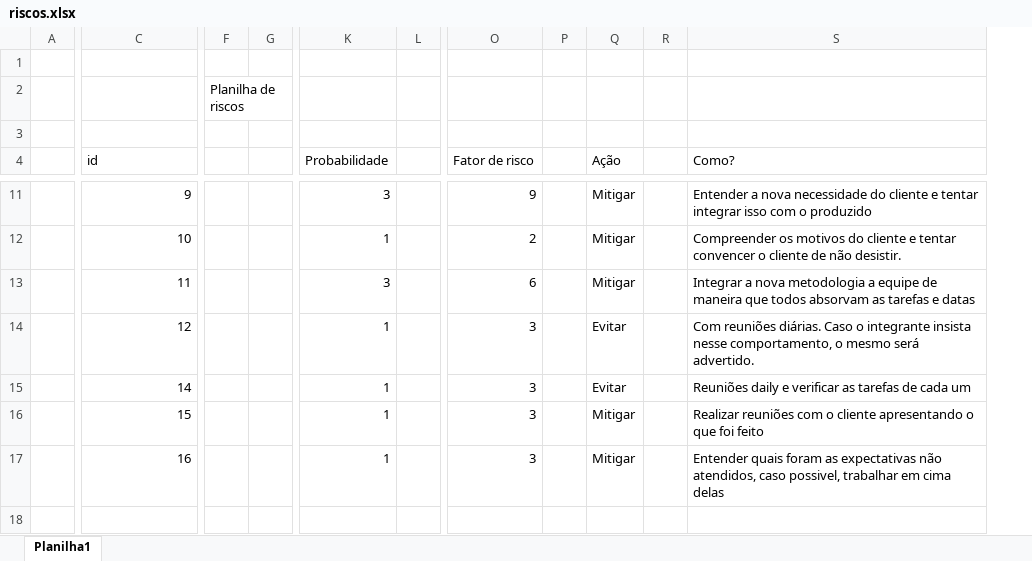
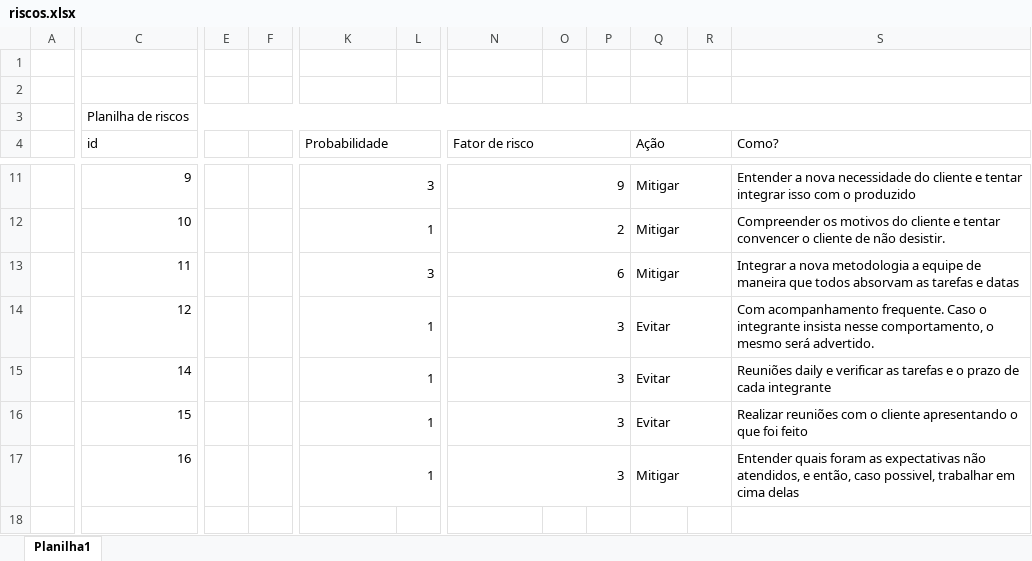
Before and after one commit to dylancolonhesi1/Projeto-PI-Sprint2, an Excel workbook: Documentação/Planilha de Risco/riscos.xlsx, sheet Planilha1, drawn as a sheet; only a part is shown, gaps mark what is left out; values as stored, in another font and other column widths than the file's, no cell formats; removed rows and columns are numbered as before the commit, all else as after; the diff covers the shown part only; the diff names each change by its address in the sheet, - before the commit and + after, or states it on an @@ line.

Commit message:
Planilha de riscos

```diff
--- a/Documentação/Planilha de Risco/riscos.xlsx (sheet Planilha1)
+++ b/Documentação/Planilha de Risco/riscos.xlsx (sheet Planilha1)
+column E, empty
+column F, empty
-column F, row 2: Planilha de riscos
-column G, empty
+column O, empty
-C3 (id): (empty)
+C3 (id): Planilha de riscos
+C3:S3 merged
+K4:L4 merged
+N4:P4 merged
+Q4:R4 merged
+K11:L11 merged
+N11:P11 merged
+Q11:R11 merged
+K12:L12 merged
+N12:P12 merged
+Q12:R12 merged
+K13:L13 merged
+N13:P13 merged
+Q13:R13 merged
+K14:L14 merged
+N14:P14 merged
+Q14:R14 merged
-S14 (Como?): Com reuniões diárias. Caso o…
+S14 (Como?): Com acompanhamento frequente. Caso o…
+K15:L15 merged
+N15:P15 merged
+Q15:R15 merged
-S15 (Como?): …as tarefas de cada um
+S15 (Como?): …as tarefas e o prazo de cada integrante
+K16:L16 merged
+N16:P16 merged
-Q16 (Ação): Mitigar
+Q16 (Ação): Evitar
+Q16:R16 merged
+K17:L17 merged
+N17:P17 merged
+Q17:R17 merged
-S17 (Como?): …não atendidos, caso possivel,…
+S17 (Como?): …não atendidos, e então, caso possivel,…
```
Also changed, not shown: 5 removed rows, 1 removed column, 29 edited cells and merged cells elsewhere in this sheet, cell formats.
